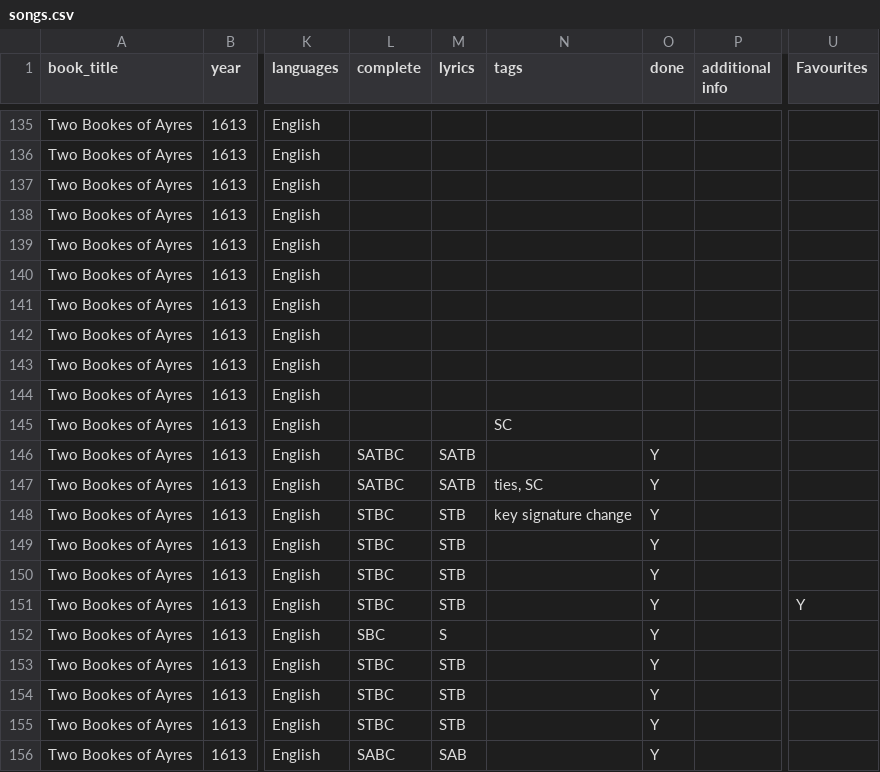
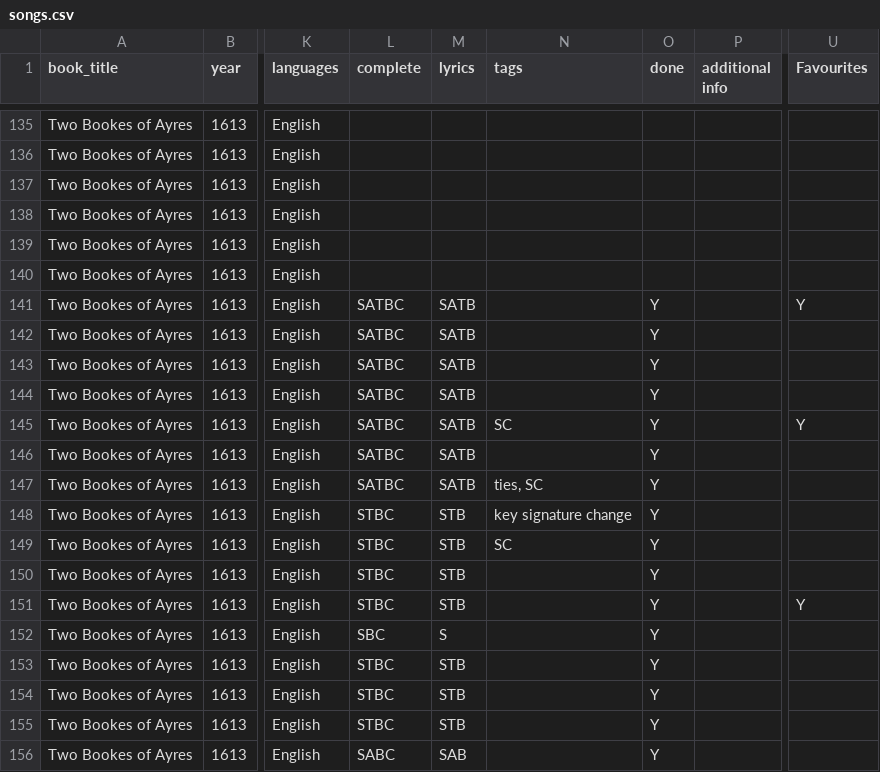
Before and after one commit to emmabadowski/emmabadowski.github.io, a CSV file: _data/songs.csv, drawn as a sheet; only a part is shown, gaps mark what is left out; the diff names each change by its address in the sheet, - before the commit and + after, or states it on an @@ line.

Commit message:
Added campion book 1 songs 10-14

```diff
--- a/_data/songs.csv
+++ b/_data/songs.csv
-L141:L145 (complete): (empty)
+L141:L145 (complete): SATBC
-M141:M145 (lyrics): (empty)
+M141:M145 (lyrics): SATB
-O141:O145 (done): (empty)
+O141:O145 (done): Y
-U141 (Favourites): (empty)
+U141 (Favourites): Y
-U145 (Favourites): (empty)
+U145 (Favourites): Y
-N149 (tags): (empty)
+N149 (tags): SC
```
Also changed, not shown: 5 other files.
